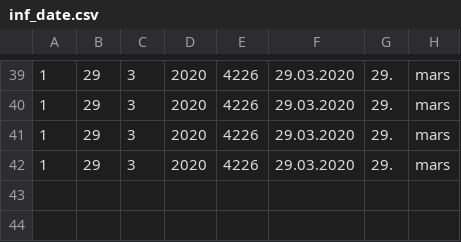
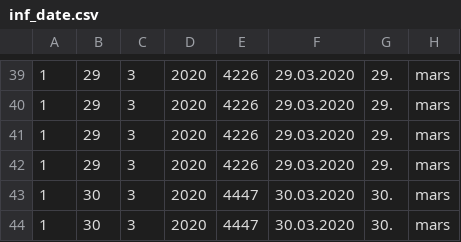
Before and after one commit to tormodb/academic_blog, a CSV file: content/post/inf_date.csv, drawn as a sheet; only a part is shown, gaps mark what is left out; the diff names each change by its address in the sheet, - before the commit and + after, or states it on an @@ line.

```diff
--- a/content/post/inf_date.csv
+++ b/content/post/inf_date.csv
+row 43: 1 | 30 | 3 | 2020 | 4447 | 30.03.2020 | 30. | mars
+row 44: 1 | 30 | 3 | 2020 | 4447 | 30.03.2020 | 30. | mars
```
Also changed, not shown: content/post/infint_fhi.csv, content/post/innl_date.csv, 13 other files.
